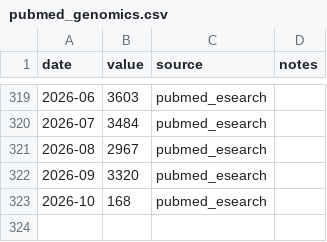
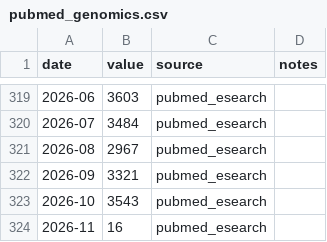
Before and after one commit to databio/everyday-genomics, a CSV file: data/pubmed_genomics.csv, drawn as a sheet; only a part is shown, gaps mark what is left out.

```diff
--- a/data/pubmed_genomics.csv
+++ b/data/pubmed_genomics.csv
@@ -321,3 +321,4 @@ date,value,source,notes
 2026-08,2967,pubmed_esearch,
-2026-09,3320,pubmed_esearch,
-2026-10,168,pubmed_esearch,
+2026-09,3321,pubmed_esearch,
+2026-10,3543,pubmed_esearch,
+2026-11,16,pubmed_esearch,
```
Also changed, not shown: data/clinvar_variants.csv, data/sra_experiments.csv, 50 other files.
